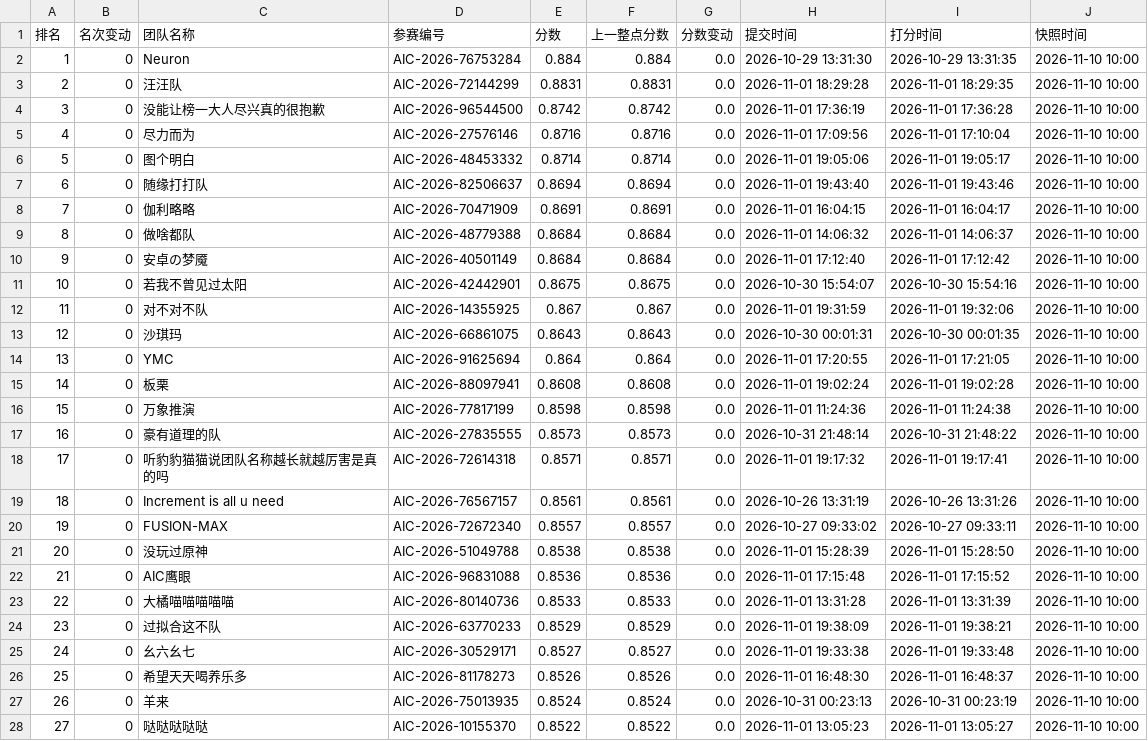
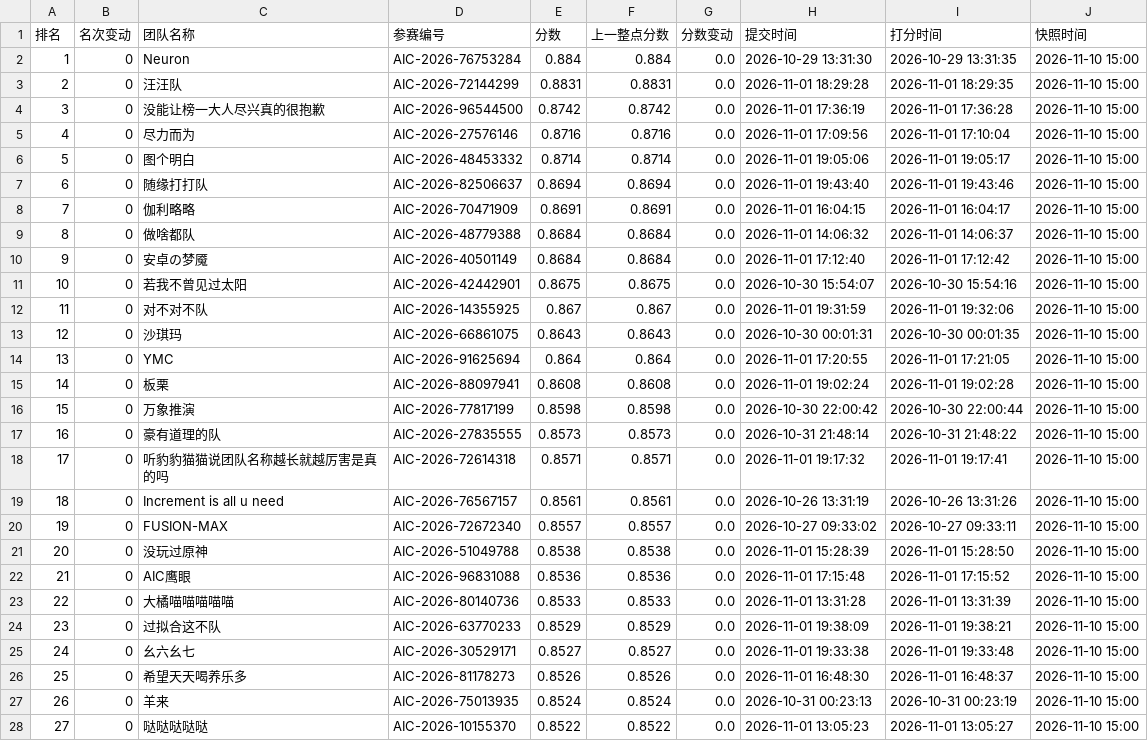
Before and after one commit to KirkG529/aic-rank-report, a CSV file: data/export/standings_半决赛.csv, drawn as a sheet; only a part is shown; the diff covers the shown part only.

```diff
--- a/data/export/standings_半决赛.csv
+++ b/data/export/standings_半决赛.csv
@@ -1,28 +1,28 @@
 排名,名次变动,团队名称,参赛编号,分数,上一整点分数,分数变动,提交时间,打分时间,快照时间
-1,0,Neuron,AIC-2026-76753284,0.884,0.884,0.0,2026-10-29 13:31:30,2026-10-29 13:31:35,2026-11-10 10:00
-2,0,汪汪队,AIC-2026-72144299,0.8831,0.8831,0.0,2026-11-01 18:29:28,2026-11-01 18:29:35,2026-11-10 10:00
-3,0,没能让榜一大人尽兴真的很抱歉,AIC-2026-96544500,0.8742,0.8742,0.0,2026-11-01 17:36:19,2026-11-01 17:36:28,2026-11-10 10:00
-4,0,尽力而为,AIC-2026-27576146,0.8716,0.8716,0.0,2026-11-01 17:09:56,2026-11-01 17:10:04,2026-11-10 10:00
-5,0,图个明白,AIC-2026-48453332,0.8714,0.8714,0.0,2026-11-01 19:05:06,2026-11-01 19:05:17,2026-11-10 10:00
-6,0,随缘打打队,AIC-2026-82506637,0.8694,0.8694,0.0,2026-11-01 19:43:40,2026-11-01 19:43:46,2026-11-10 10:00
-7,0,伽利略略,AIC-2026-70471909,0.8691,0.8691,0.0,2026-11-01 16:04:15,2026-11-01 16:04:17,2026-11-10 10:00
-8,0,做啥都队,AIC-2026-48779388,0.8684,0.8684,0.0,2026-11-01 14:06:32,2026-11-01 14:06:37,2026-11-10 10:00
-9,0,安卓の梦魇,AIC-2026-40501149,0.8684,0.8684,0.0,2026-11-01 17:12:40,2026-11-01 17:12:42,2026-11-10 10:00
-10,0,若我不曾见过太阳,AIC-2026-42442901,0.8675,0.8675,0.0,2026-10-30 15:54:07,2026-10-30 15:54:16,2026-11-10 10:00
-11,0,对不对不队,AIC-2026-14355925,0.867,0.867,0.0,2026-11-01 19:31:59,2026-11-01 19:32:06,2026-11-10 10:00
-12,0,沙琪玛,AIC-2026-66861075,0.8643,0.8643,0.0,2026-10-30 00:01:31,2026-10-30 00:01:35,2026-11-10 10:00
-13,0,YMC,AIC-2026-91625694,0.864,0.864,0.0,2026-11-01 17:20:55,2026-11-01 17:21:05,2026-11-10 10:00
-14,0,板栗,AIC-2026-88097941,0.8608,0.8608,0.0,2026-11-01 19:02:24,2026-11-01 19:02:28,2026-11-10 10:00
-15,0,万象推演,AIC-2026-77817199,0.8598,0.8598,0.0,2026-11-01 11:24:36,2026-11-01 11:24:38,2026-11-10 10:00
-16,0,豪有道理的队,AIC-2026-27835555,0.8573,0.8573,0.0,2026-10-31 21:48:14,2026-10-31 21:48:22,2026-11-10 10:00
-17,0,听豹豹猫猫说团队名称越长就越厉害是真的吗,AIC-2026-72614318,0.8571,0.8571,0.0,2026-11-01 19:17:32,2026-11-01 19:17:41,2026-11-10 10:00
-18,0,Increment is all u need,AIC-2026-76567157,0.8561,0.8561,0.0,2026-10-26 13:31:19,2026-10-26 13:31:26,2026-11-10 10:00
-19,0,FUSION-MAX,AIC-2026-72672340,0.8557,0.8557,0.0,2026-10-27 09:33:02,2026-10-27 09:33:11,2026-11-10 10:00
-20,0,没玩过原神,AIC-2026-51049788,0.8538,0.8538,0.0,2026-11-01 15:28:39,2026-11-01 15:28:50,2026-11-10 10:00
-21,0,AIC鹰眼,AIC-2026-96831088,0.8536,0.8536,0.0,2026-11-01 17:15:48,2026-11-01 17:15:52,2026-11-10 10:00
-22,0,大橘喵喵喵喵喵,AIC-2026-80140736,0.8533,0.8533,0.0,2026-11-01 13:31:28,2026-11-01 13:31:39,2026-11-10 10:00
-23,0,过拟合这不队,AIC-2026-63770233,0.8529,0.8529,0.0,2026-11-01 19:38:09,2026-11-01 19:38:21,2026-11-10 10:00
-24,0,幺六幺七,AIC-2026-30529171,0.8527,0.8527,0.0,2026-11-01 19:33:38,2026-11-01 19:33:48,2026-11-10 10:00
-25,0,希望天天喝养乐多,AIC-2026-81178273,0.8526,0.8526,0.0,2026-11-01 16:48:30,2026-11-01 16:48:37,2026-11-10 10:00
-26,0,羊来,AIC-2026-75013935,0.8524,0.8524,0.0,2026-10-31 00:23:13,2026-10-31 00:23:19,2026-11-10 10:00
-27,0,哒哒哒哒哒,AIC-2026-10155370,0.8522,0.8522,0.0,2026-11-01 13:05:23,2026-11-01 13:05:27,2026-11-10 10:00
+1,0,Neuron,AIC-2026-76753284,0.884,0.884,0.0,2026-10-29 13:31:30,2026-10-29 13:31:35,2026-11-10 15:00
+2,0,汪汪队,AIC-2026-72144299,0.8831,0.8831,0.0,2026-11-01 18:29:28,2026-11-01 18:29:35,2026-11-10 15:00
+3,0,没能让榜一大人尽兴真的很抱歉,AIC-2026-96544500,0.8742,0.8742,0.0,2026-11-01 17:36:19,2026-11-01 17:36:28,2026-11-10 15:00
+4,0,尽力而为,AIC-2026-27576146,0.8716,0.8716,0.0,2026-11-01 17:09:56,2026-11-01 17:10:04,2026-11-10 15:00
+5,0,图个明白,AIC-2026-48453332,0.8714,0.8714,0.0,2026-11-01 19:05:06,2026-11-01 19:05:17,2026-11-10 15:00
+6,0,随缘打打队,AIC-2026-82506637,0.8694,0.8694,0.0,2026-11-01 19:43:40,2026-11-01 19:43:46,2026-11-10 15:00
+7,0,伽利略略,AIC-2026-70471909,0.8691,0.8691,0.0,2026-11-01 16:04:15,2026-11-01 16:04:17,2026-11-10 15:00
+8,0,做啥都队,AIC-2026-48779388,0.8684,0.8684,0.0,2026-11-01 14:06:32,2026-11-01 14:06:37,2026-11-10 15:00
+9,0,安卓の梦魇,AIC-2026-40501149,0.8684,0.8684,0.0,2026-11-01 17:12:40,2026-11-01 17:12:42,2026-11-10 15:00
+10,0,若我不曾见过太阳,AIC-2026-42442901,0.8675,0.8675,0.0,2026-10-30 15:54:07,2026-10-30 15:54:16,2026-11-10 15:00
+11,0,对不对不队,AIC-2026-14355925,0.867,0.867,0.0,2026-11-01 19:31:59,2026-11-01 19:32:06,2026-11-10 15:00
+12,0,沙琪玛,AIC-2026-66861075,0.8643,0.8643,0.0,2026-10-30 00:01:31,2026-10-30 00:01:35,2026-11-10 15:00
+13,0,YMC,AIC-2026-91625694,0.864,0.864,0.0,2026-11-01 17:20:55,2026-11-01 17:21:05,2026-11-10 15:00
+14,0,板栗,AIC-2026-88097941,0.8608,0.8608,0.0,2026-11-01 19:02:24,2026-11-01 19:02:28,2026-11-10 15:00
+15,0,万象推演,AIC-2026-77817199,0.8598,0.8598,0.0,2026-10-30 22:00:42,2026-10-30 22:00:44,2026-11-10 15:00
+16,0,豪有道理的队,AIC-2026-27835555,0.8573,0.8573,0.0,2026-10-31 21:48:14,2026-10-31 21:48:22,2026-11-10 15:00
+17,0,听豹豹猫猫说团队名称越长就越厉害是真的吗,AIC-2026-72614318,0.8571,0.8571,0.0,2026-11-01 19:17:32,2026-11-01 19:17:41,2026-11-10 15:00
+18,0,Increment is all u need,AIC-2026-76567157,0.8561,0.8561,0.0,2026-10-26 13:31:19,2026-10-26 13:31:26,2026-11-10 15:00
+19,0,FUSION-MAX,AIC-2026-72672340,0.8557,0.8557,0.0,2026-10-27 09:33:02,2026-10-27 09:33:11,2026-11-10 15:00
+20,0,没玩过原神,AIC-2026-51049788,0.8538,0.8538,0.0,2026-11-01 15:28:39,2026-11-01 15:28:50,2026-11-10 15:00
+21,0,AIC鹰眼,AIC-2026-96831088,0.8536,0.8536,0.0,2026-11-01 17:15:48,2026-11-01 17:15:52,2026-11-10 15:00
+22,0,大橘喵喵喵喵喵,AIC-2026-80140736,0.8533,0.8533,0.0,2026-11-01 13:31:28,2026-11-01 13:31:39,2026-11-10 15:00
+23,0,过拟合这不队,AIC-2026-63770233,0.8529,0.8529,0.0,2026-11-01 19:38:09,2026-11-01 19:38:21,2026-11-10 15:00
+24,0,幺六幺七,AIC-2026-30529171,0.8527,0.8527,0.0,2026-11-01 19:33:38,2026-11-01 19:33:48,2026-11-10 15:00
+25,0,希望天天喝养乐多,AIC-2026-81178273,0.8526,0.8526,0.0,2026-11-01 16:48:30,2026-11-01 16:48:37,2026-11-10 15:00
+26,0,羊来,AIC-2026-75013935,0.8524,0.8524,0.0,2026-10-31 00:23:13,2026-10-31 00:23:19,2026-11-10 15:00
+27,0,哒哒哒哒哒,AIC-2026-10155370,0.8522,0.8522,0.0,2026-11-01 13:05:23,2026-11-01 13:05:27,2026-11-10 15:00
```
Also changed, not shown: 36 edited cells elsewhere in this file, data/export/history_半决赛.csv, 3 other files.
